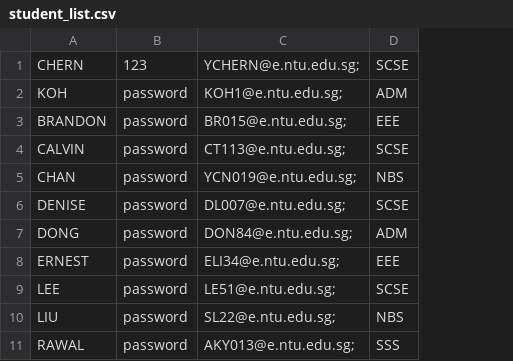
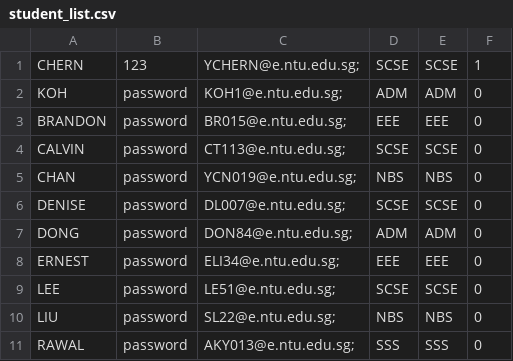
Before and after one commit to Josephng0429/Camp-Application-and-Management-System, a CSV file: student_list.csv, drawn as a sheet; the diff names each change by its address in the sheet, - before the commit and + after, or states it on an @@ line.

```diff
--- a/student_list.csv
+++ b/student_list.csv
+column E, rows 1-11: SCSE | ADM | EEE | SCSE | NBS | SCSE | ADM | EEE | SCSE | NBS | SSS
+column F, rows 1-11: 1 | 0 | 0 | 0 | 0 | 0 | 0 | 0 | 0 | 0 | 0
```
Also changed, not shown: 10 other files.
